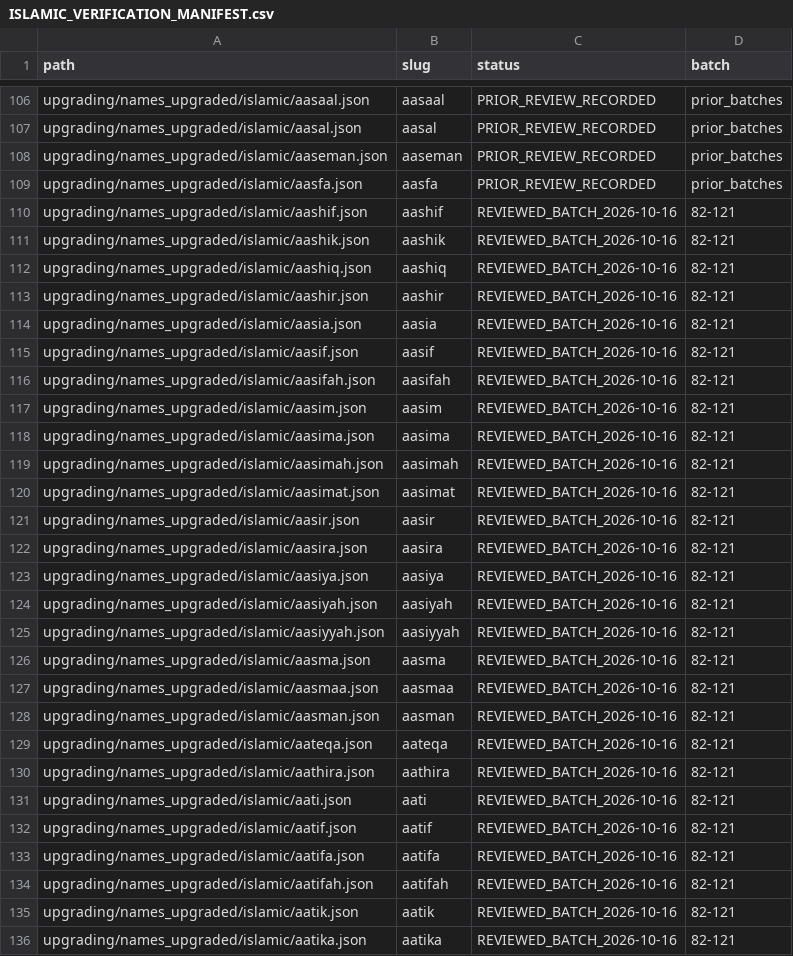
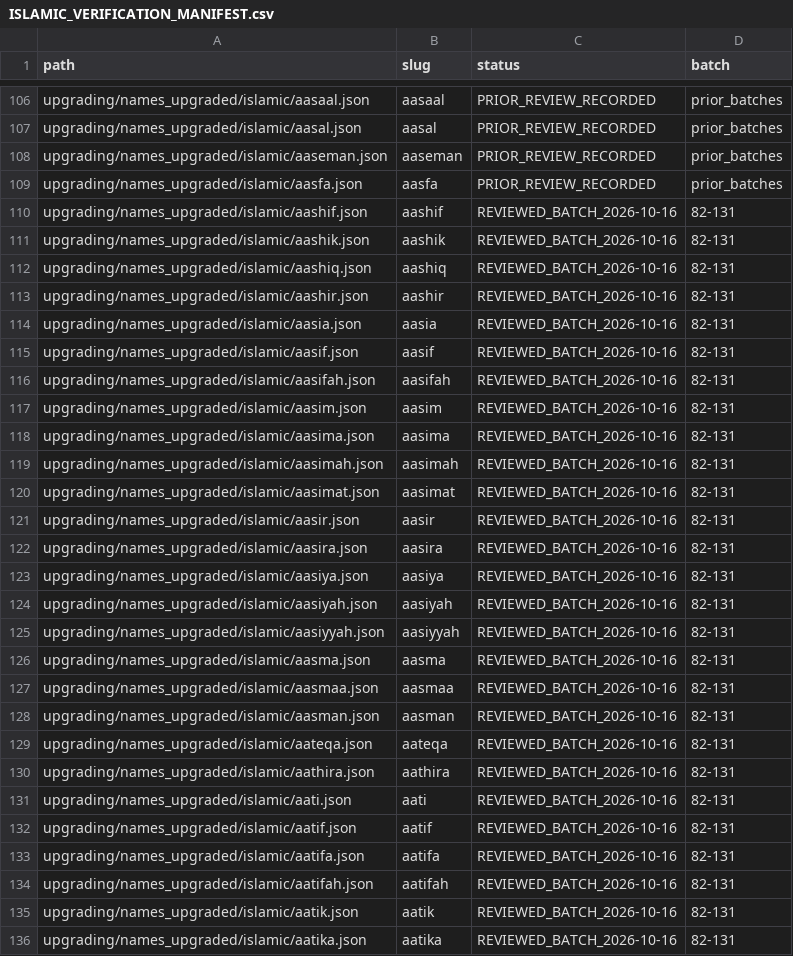
Before and after one commit to zakriyakhantech/new, a CSV file: upgrading/names_upgraded/islamic/ISLAMIC_VERIFICATION_MANIFEST.csv, drawn as a sheet; only a part is shown, gaps mark what is left out; the diff covers the shown part only.

Commit message:
Update Islamic verification inventory through batch 131

```diff
--- a/upgrading/names_upgraded/islamic/ISLAMIC_VERIFICATION_MANIFEST.csv
+++ b/upgrading/names_upgraded/islamic/ISLAMIC_VERIFICATION_MANIFEST.csv
@@ -109,28 +109,28 @@ path,slug,status,batch
 "upgrading/names_upgraded/islamic/aasfa.json","aasfa","PRIOR_REVIEW_RECORDED","prior_batches"
-"upgrading/names_upgraded/islamic/aashif.json","aashif","REVIEWED_BATCH_2026-10-16","82-121"
-"upgrading/names_upgraded/islamic/aashik.json","aashik","REVIEWED_BATCH_2026-10-16","82-121"
-"upgrading/names_upgraded/islamic/aashiq.json","aashiq","REVIEWED_BATCH_2026-10-16","82-121"
-"upgrading/names_upgraded/islamic/aashir.json","aashir","REVIEWED_BATCH_2026-10-16","82-121"
-"upgrading/names_upgraded/islamic/aasia.json","aasia","REVIEWED_BATCH_2026-10-16","82-121"
-"upgrading/names_upgraded/islamic/aasif.json","aasif","REVIEWED_BATCH_2026-10-16","82-121"
-"upgrading/names_upgraded/islamic/aasifah.json","aasifah","REVIEWED_BATCH_2026-10-16","82-121"
-"upgrading/names_upgraded/islamic/aasim.json","aasim","REVIEWED_BATCH_2026-10-16","82-121"
-"upgrading/names_upgraded/islamic/aasima.json","aasima","REVIEWED_BATCH_2026-10-16","82-121"
-"upgrading/names_upgraded/islamic/aasimah.json","aasimah","REVIEWED_BATCH_2026-10-16","82-121"
-"upgrading/names_upgraded/islamic/aasimat.json","aasimat","REVIEWED_BATCH_2026-10-16","82-121"
-"upgrading/names_upgraded/islamic/aasir.json","aasir","REVIEWED_BATCH_2026-10-16","82-121"
-"upgrading/names_upgraded/islamic/aasira.json","aasira","REVIEWED_BATCH_2026-10-16","82-121"
-"upgrading/names_upgraded/islamic/aasiya.json","aasiya","REVIEWED_BATCH_2026-10-16","82-121"
-"upgrading/names_upgraded/islamic/aasiyah.json","aasiyah","REVIEWED_BATCH_2026-10-16","82-121"
-"upgrading/names_upgraded/islamic/aasiyyah.json","aasiyyah","REVIEWED_BATCH_2026-10-16","82-121"
-"upgrading/names_upgraded/islamic/aasma.json","aasma","REVIEWED_BATCH_2026-10-16","82-121"
-"upgrading/names_upgraded/islamic/aasmaa.json","aasmaa","REVIEWED_BATCH_2026-10-16","82-121"
-"upgrading/names_upgraded/islamic/aasman.json","aasman","REVIEWED_BATCH_2026-10-16","82-121"
-"upgrading/names_upgraded/islamic/aateqa.json","aateqa","REVIEWED_BATCH_2026-10-16","82-121"
-"upgrading/names_upgraded/islamic/aathira.json","aathira","REVIEWED_BATCH_2026-10-16","82-121"
-"upgrading/names_upgraded/islamic/aati.json","aati","REVIEWED_BATCH_2026-10-16","82-121"
-"upgrading/names_upgraded/islamic/aatif.json","aatif","REVIEWED_BATCH_2026-10-16","82-121"
-"upgrading/names_upgraded/islamic/aatifa.json","aatifa","REVIEWED_BATCH_2026-10-16","82-121"
-"upgrading/names_upgraded/islamic/aatifah.json","aatifah","REVIEWED_BATCH_2026-10-16","82-121"
-"upgrading/names_upgraded/islamic/aatik.json","aatik","REVIEWED_BATCH_2026-10-16","82-121"
-"upgrading/names_upgraded/islamic/aatika.json","aatika","REVIEWED_BATCH_2026-10-16","82-121"
+"upgrading/names_upgraded/islamic/aashif.json","aashif","REVIEWED_BATCH_2026-10-16","82-131"
+"upgrading/names_upgraded/islamic/aashik.json","aashik","REVIEWED_BATCH_2026-10-16","82-131"
+"upgrading/names_upgraded/islamic/aashiq.json","aashiq","REVIEWED_BATCH_2026-10-16","82-131"
+"upgrading/names_upgraded/islamic/aashir.json","aashir","REVIEWED_BATCH_2026-10-16","82-131"
+"upgrading/names_upgraded/islamic/aasia.json","aasia","REVIEWED_BATCH_2026-10-16","82-131"
+"upgrading/names_upgraded/islamic/aasif.json","aasif","REVIEWED_BATCH_2026-10-16","82-131"
+"upgrading/names_upgraded/islamic/aasifah.json","aasifah","REVIEWED_BATCH_2026-10-16","82-131"
+"upgrading/names_upgraded/islamic/aasim.json","aasim","REVIEWED_BATCH_2026-10-16","82-131"
+"upgrading/names_upgraded/islamic/aasima.json","aasima","REVIEWED_BATCH_2026-10-16","82-131"
+"upgrading/names_upgraded/islamic/aasimah.json","aasimah","REVIEWED_BATCH_2026-10-16","82-131"
+"upgrading/names_upgraded/islamic/aasimat.json","aasimat","REVIEWED_BATCH_2026-10-16","82-131"
+"upgrading/names_upgraded/islamic/aasir.json","aasir","REVIEWED_BATCH_2026-10-16","82-131"
+"upgrading/names_upgraded/islamic/aasira.json","aasira","REVIEWED_BATCH_2026-10-16","82-131"
+"upgrading/names_upgraded/islamic/aasiya.json","aasiya","REVIEWED_BATCH_2026-10-16","82-131"
+"upgrading/names_upgraded/islamic/aasiyah.json","aasiyah","REVIEWED_BATCH_2026-10-16","82-131"
+"upgrading/names_upgraded/islamic/aasiyyah.json","aasiyyah","REVIEWED_BATCH_2026-10-16","82-131"
+"upgrading/names_upgraded/islamic/aasma.json","aasma","REVIEWED_BATCH_2026-10-16","82-131"
+"upgrading/names_upgraded/islamic/aasmaa.json","aasmaa","REVIEWED_BATCH_2026-10-16","82-131"
+"upgrading/names_upgraded/islamic/aasman.json","aasman","REVIEWED_BATCH_2026-10-16","82-131"
+"upgrading/names_upgraded/islamic/aateqa.json","aateqa","REVIEWED_BATCH_2026-10-16","82-131"
+"upgrading/names_upgraded/islamic/aathira.json","aathira","REVIEWED_BATCH_2026-10-16","82-131"
+"upgrading/names_upgraded/islamic/aati.json","aati","REVIEWED_BATCH_2026-10-16","82-131"
+"upgrading/names_upgraded/islamic/aatif.json","aatif","REVIEWED_BATCH_2026-10-16","82-131"
+"upgrading/names_upgraded/islamic/aatifa.json","aatifa","REVIEWED_BATCH_2026-10-16","82-131"
+"upgrading/names_upgraded/islamic/aatifah.json","aatifah","REVIEWED_BATCH_2026-10-16","82-131"
+"upgrading/names_upgraded/islamic/aatik.json","aatik","REVIEWED_BATCH_2026-10-16","82-131"
+"upgrading/names_upgraded/islamic/aatika.json","aatika","REVIEWED_BATCH_2026-10-16","82-131"
```
Also changed, not shown: 33 edited cells elsewhere in this file.
